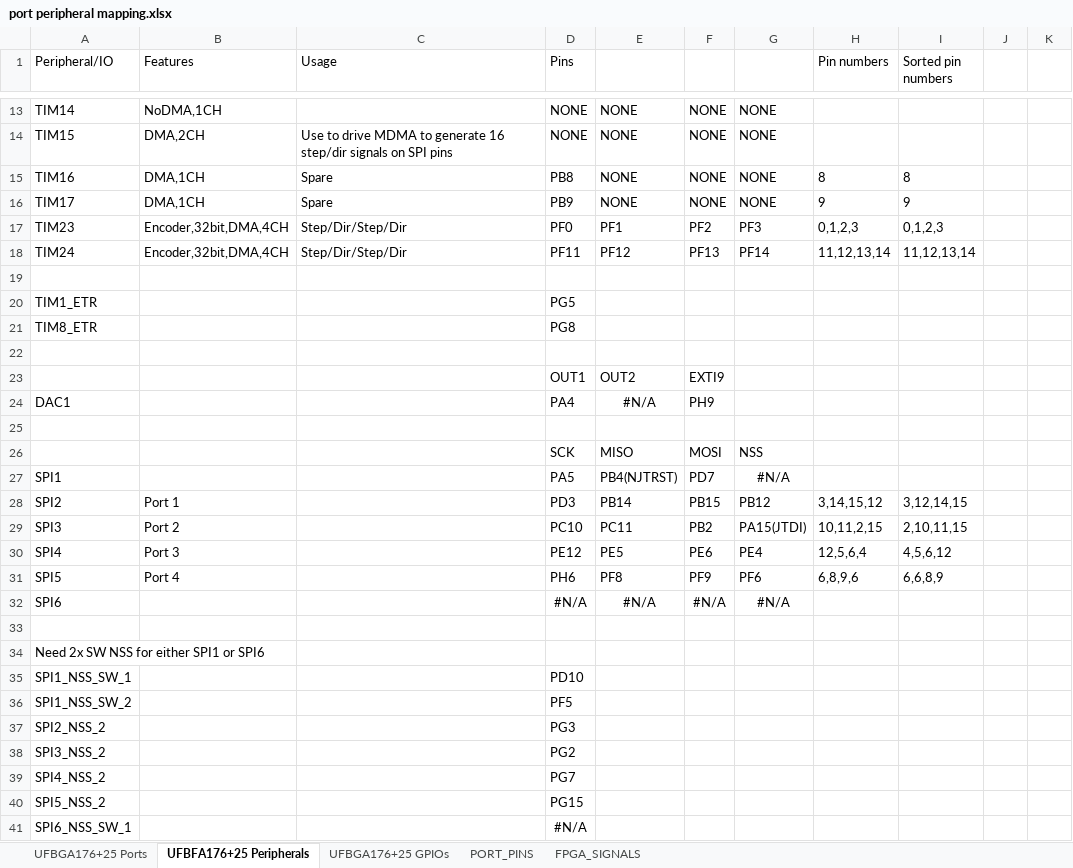
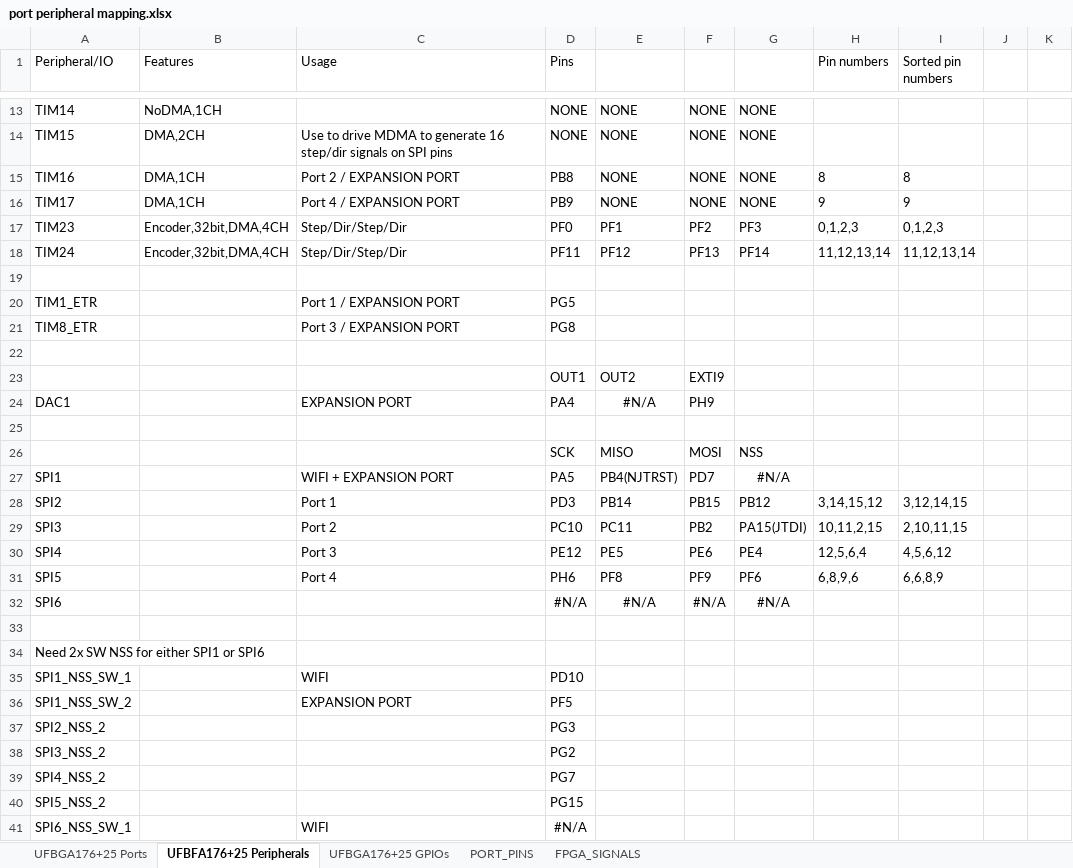
Before and after one commit to MakerPnP/makerpnp-control-board, an Excel workbook: Design/port peripheral mapping.xlsx, sheet UFBFA176+25 Peripherals, drawn as a sheet; only a part is shown, gaps mark what is left out; values as stored, in another font and other column widths than the file's, no borders; the diff covers the shown part only; the diff names each change by its address in the sheet, - before the commit and + after, or states it on an @@ line.

Commit message:
Further changes to support conditional memory mapping of the FLASH, the WIFI, the FPGA (again) or a device on the expansion port.

```diff
--- a/Design/port peripheral mapping.xlsx (sheet UFBFA176+25 Peripherals)
+++ b/Design/port peripheral mapping.xlsx (sheet UFBFA176+25 Peripherals)
-C15 (Usage): Spare
+C15 (Usage): Port 2 / EXPANSION PORT
-C16 (Usage): Spare
+C16 (Usage): Port 4 / EXPANSION PORT
-C20 (Usage): (empty)
+C20 (Usage): Port 1 / EXPANSION PORT
-C21 (Usage): (empty)
+C21 (Usage): Port 3 / EXPANSION PORT
-C24 (Usage): (empty)
+C24 (Usage): EXPANSION PORT
-C27 (Usage): (empty)
+C27 (Usage): WIFI + EXPANSION PORT
-B28 (Features): Port 1
+B28 (Features): (empty)
-C28 (Usage): (empty)
+C28 (Usage): Port 1
-B29 (Features): Port 2
+B29 (Features): (empty)
-C29 (Usage): (empty)
+C29 (Usage): Port 2
-B30 (Features): Port 3
+B30 (Features): (empty)
-C30 (Usage): (empty)
+C30 (Usage): Port 3
-B31 (Features): Port 4
+B31 (Features): (empty)
-C31 (Usage): (empty)
+C31 (Usage): Port 4
-C35 (Usage): (empty)
+C35 (Usage): WIFI
-C36 (Usage): (empty)
+C36 (Usage): EXPANSION PORT
-C41 (Usage): (empty)
+C41 (Usage): WIFI
```
Also changed, not shown: 7 added rows, 2 removed rows, 2 moved rows, 11 edited cells and cell formats elsewhere in this sheet, sheet UFBGA176+25 GPIOs, formulas that keep their value, 5 other files.
